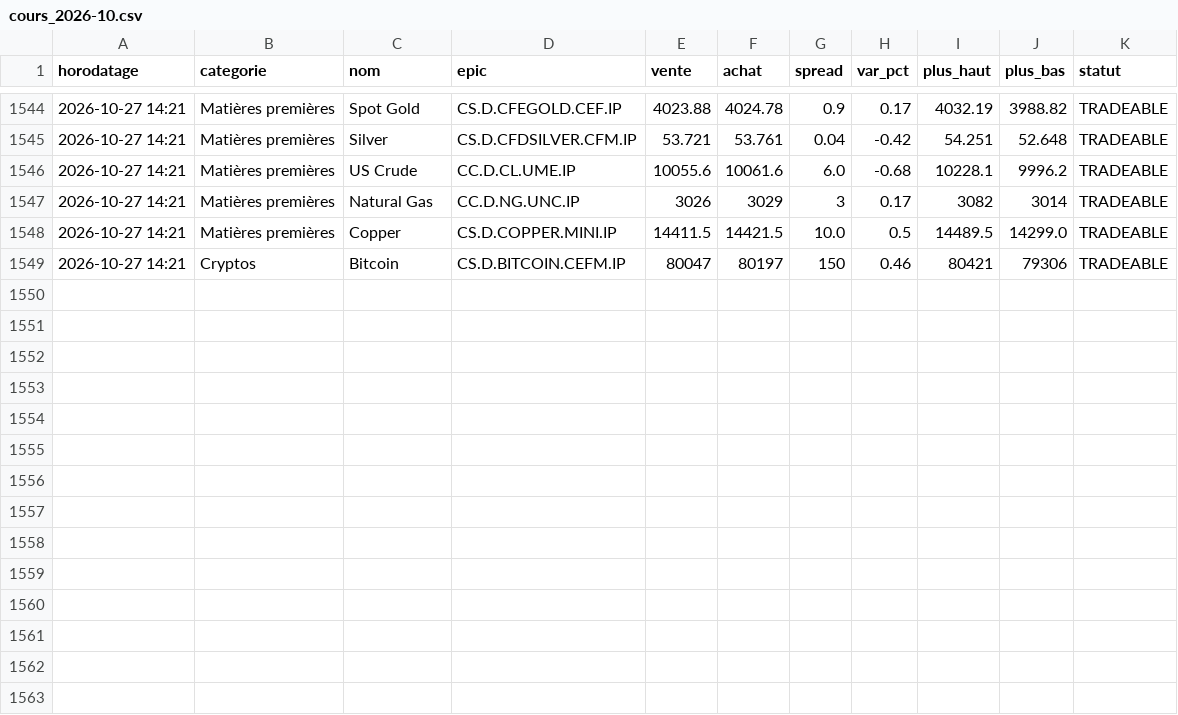
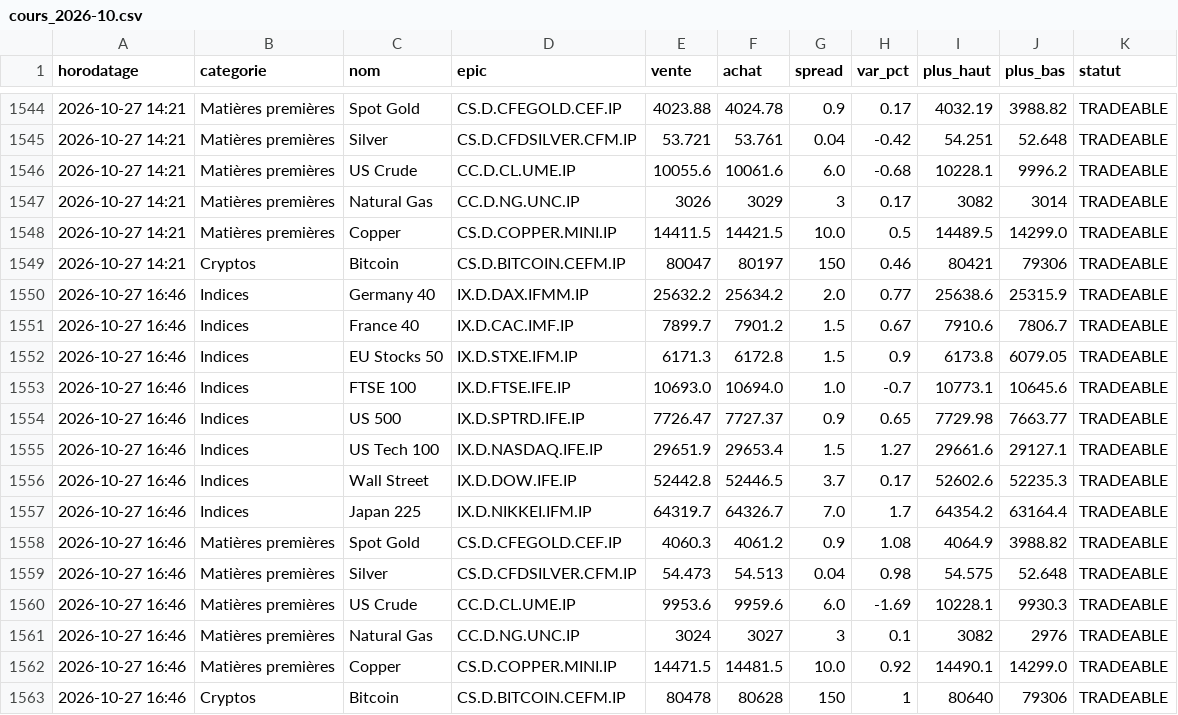
Before and after one commit to zdmooc/trading-perso, a CSV file: reports/ig/cours_2026-10.csv, drawn as a sheet; only a part is shown, gaps mark what is left out.

```diff
--- a/reports/ig/cours_2026-10.csv
+++ b/reports/ig/cours_2026-10.csv
@@ -1549 +1549,15 @@ horodatage,categorie,nom,epic,vente,achat,spread,var_pct,plus_haut,plus_bas,stat
 2026-10-27 14:21,Cryptos,Bitcoin,CS.D.BITCOIN.CEFM.IP,80047,80197,150,0.46,80421,79306,TRADEABLE
+2026-10-27 16:46,Indices,Germany 40,IX.D.DAX.IFMM.IP,25632.2,25634.2,2.0,0.77,25638.6,25315.9,TRADEABLE
+2026-10-27 16:46,Indices,France 40,IX.D.CAC.IMF.IP,7899.7,7901.2,1.5,0.67,7910.6,7806.7,TRADEABLE
+2026-10-27 16:46,Indices,EU Stocks 50,IX.D.STXE.IFM.IP,6171.3,6172.8,1.5,0.9,6173.8,6079.05,TRADEABLE
+2026-10-27 16:46,Indices,FTSE 100,IX.D.FTSE.IFE.IP,10693.0,10694.0,1.0,-0.7,10773.1,10645.6,TRADEABLE
+2026-10-27 16:46,Indices,US 500,IX.D.SPTRD.IFE.IP,7726.47,7727.37,0.9,0.65,7729.98,7663.77,TRADEABLE
+2026-10-27 16:46,Indices,US Tech 100,IX.D.NASDAQ.IFE.IP,29651.9,29653.4,1.5,1.27,29661.6,29127.1,TRADEABLE
+2026-10-27 16:46,Indices,Wall Street,IX.D.DOW.IFE.IP,52442.8,52446.5,3.7,0.17,52602.6,52235.3,TRADEABLE
+2026-10-27 16:46,Indices,Japan 225,IX.D.NIKKEI.IFM.IP,64319.7,64326.7,7.0,1.7,64354.2,63164.4,TRADEABLE
+2026-10-27 16:46,Matières premières,Spot Gold,CS.D.CFEGOLD.CEF.IP,4060.3,4061.2,0.9,1.08,4064.9,3988.82,TRADEABLE
+2026-10-27 16:46,Matières premières,Silver,CS.D.CFDSILVER.CFM.IP,54.473,54.513,0.04,0.98,54.575,52.648,TRADEABLE
+2026-10-27 16:46,Matières premières,US Crude,CC.D.CL.UME.IP,9953.6,9959.6,6.0,-1.69,10228.1,9930.3,TRADEABLE
+2026-10-27 16:46,Matières premières,Natural Gas,CC.D.NG.UNC.IP,3024,3027,3,0.1,3082,2976,TRADEABLE
+2026-10-27 16:46,Matières premières,Copper,CS.D.COPPER.MINI.IP,14471.5,14481.5,10.0,0.92,14490.1,14299.0,TRADEABLE
+2026-10-27 16:46,Cryptos,Bitcoin,CS.D.BITCOIN.CEFM.IP,80478,80628,150,1,80640,79306,TRADEABLE
```
Also changed, not shown: 1 other file.
